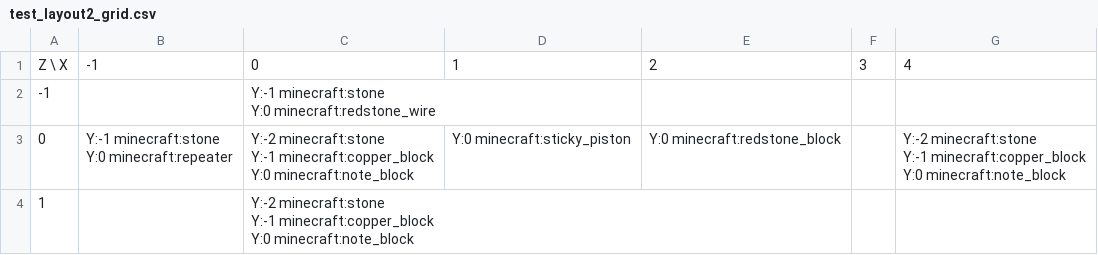
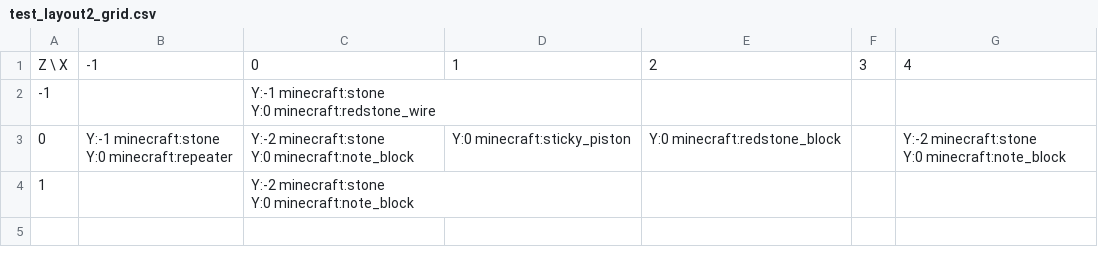
Before and after one commit to lptss-art/Minecraft-NBS-NBT-Converter, a CSV file: output/debug_images/test_layout2_grid.csv, drawn as a sheet.

```diff
--- a/output/debug_images/test_layout2_grid.csv
+++ b/output/debug_images/test_layout2_grid.csv
@@ -3,10 +3,7 @@ Z \ X,-1,0,1,2,3,4
 Y:0 minecraft:redstone_wire",,,,
-0,"Y:-1 minecraft:stone
-Y:0 minecraft:repeater","Y:-2 minecraft:stone
-Y:-1 minecraft:copper_block
-Y:0 minecraft:note_block",Y:0 minecraft:sticky_piston,Y:0 minecraft:redstone_block,,"Y:-2 minecraft:stone
-Y:-1 minecraft:copper_block
-Y:0 minecraft:note_block"
-1,,"Y:-2 minecraft:stone
-Y:-1 minecraft:copper_block
-Y:0 minecraft:note_block",,,,
+0,"Y:-1 minecraft:stone
+Y:0 minecraft:repeater","Y:-2 minecraft:stone
+Y:0 minecraft:note_block",Y:0 minecraft:sticky_piston,Y:0 minecraft:redstone_block,,"Y:-2 minecraft:stone
+Y:0 minecraft:note_block"
+1,,"Y:-2 minecraft:stone
+Y:0 minecraft:note_block",,,,
```
Also changed, not shown: output/debug_images/test_layout1_grid.csv, output/debug_images/test_layout1_track_grid.csv, 10 other files.
